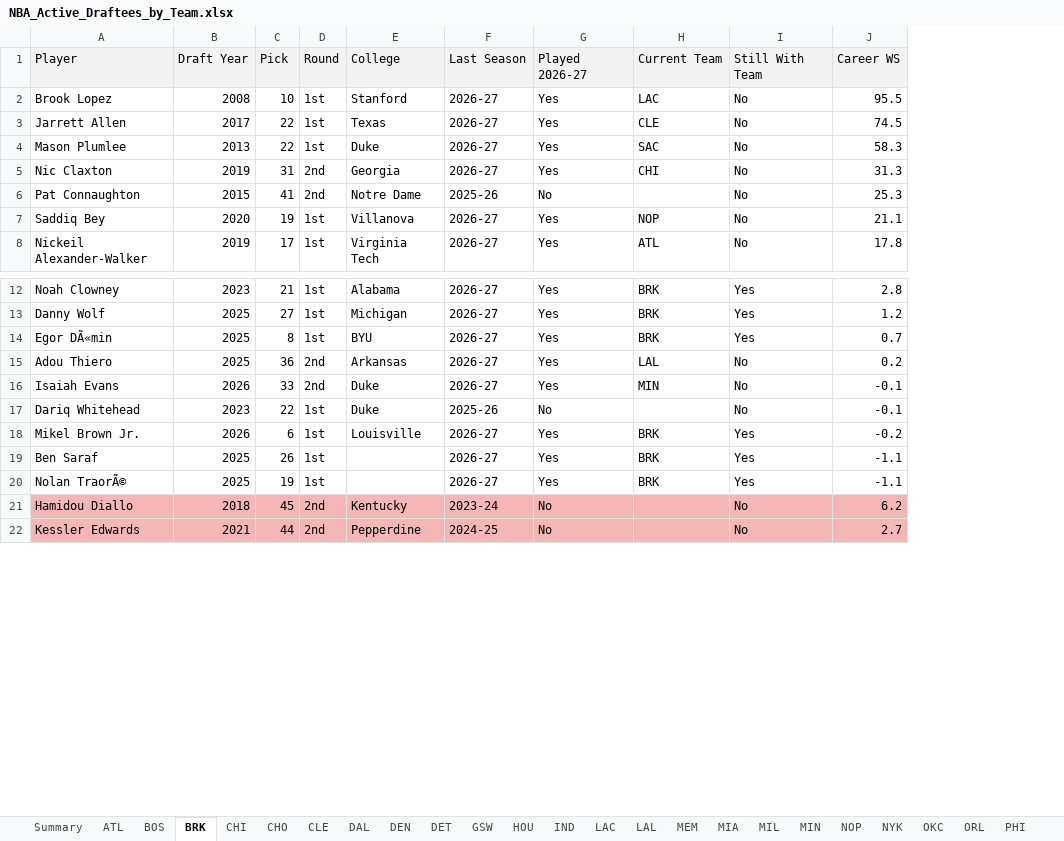
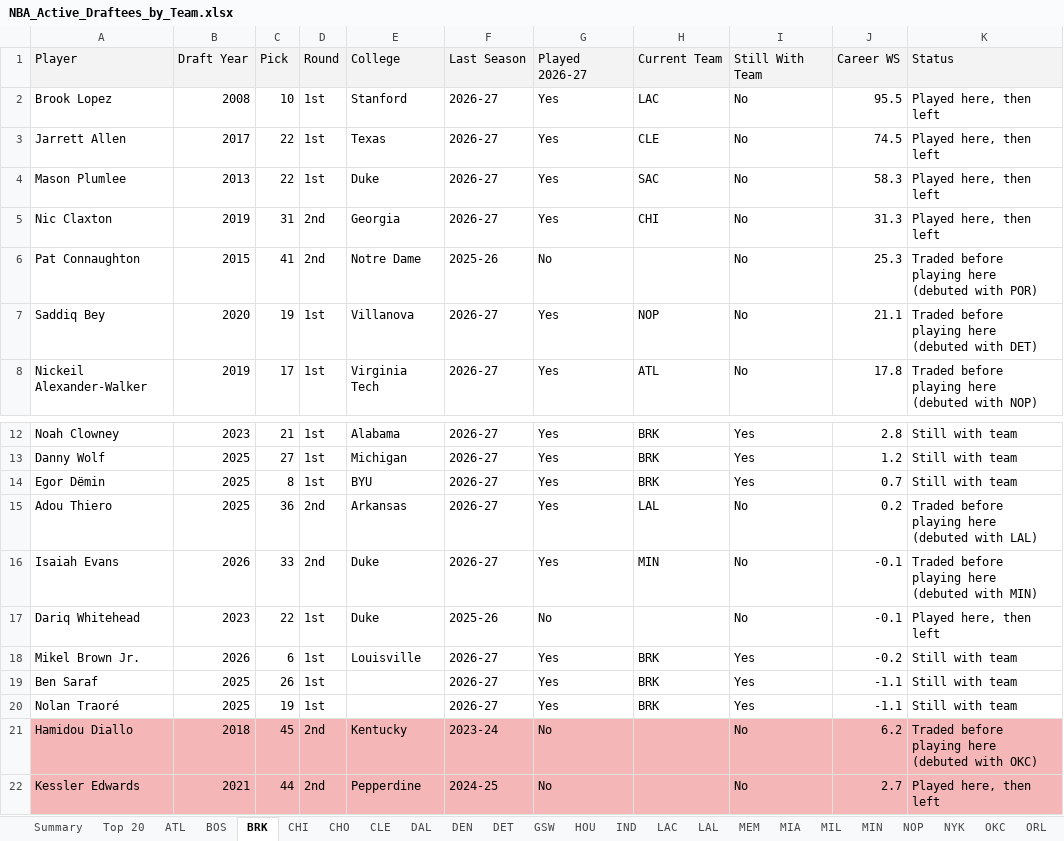
Before and after one commit to dbar2002/NBA-Draftee-Finder, an Excel workbook: docs/NBA_Active_Draftees_by_Team.xlsx, sheet BRK, drawn as a sheet; only a part is shown, gaps mark what is left out; values as stored, in another font and other column widths than the file's, no borders; the diff names each change by its address in the sheet, - before the commit and + after, or states it on an @@ line.

Commit message:
Update script and app: status filter, Excel export, Top 20, UTF-8 fix

```diff
--- a/docs/NBA_Active_Draftees_by_Team.xlsx (sheet BRK)
+++ b/docs/NBA_Active_Draftees_by_Team.xlsx (sheet BRK)
+sheet tab: Top 20
+column K, rows 1-8: Status | Played here, then left | Played here, then left | Played here, then left | Played here, then left | Traded before playing here (debuted with POR) | Traded before playing here (debuted with DET) | Traded before playing here (debuted with NOP); rows 12-22: Still with team | Still with team | Still with team | Traded before playing here (debuted with LAL) | Traded before playing here (debuted with MIN) | Played here, then left | Still with team | Still with team | Still with team | Traded before playing here (debuted with OKC) | Played here, then left
-A14: Egor DÃ«min
+A14: Egor Dëmin
-A20: Nolan TraorÃ©
+A20: Nolan Traoré
```
Also changed, not shown: sheet MIA, sheet LAC, sheet PHO, sheet NYK, sheet ATL, sheet OKC, 23 more sheets, 4 other files.
